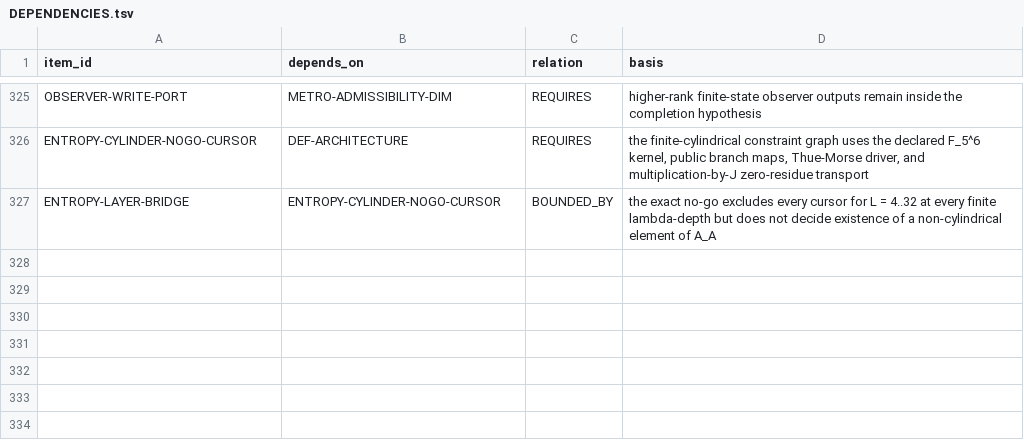
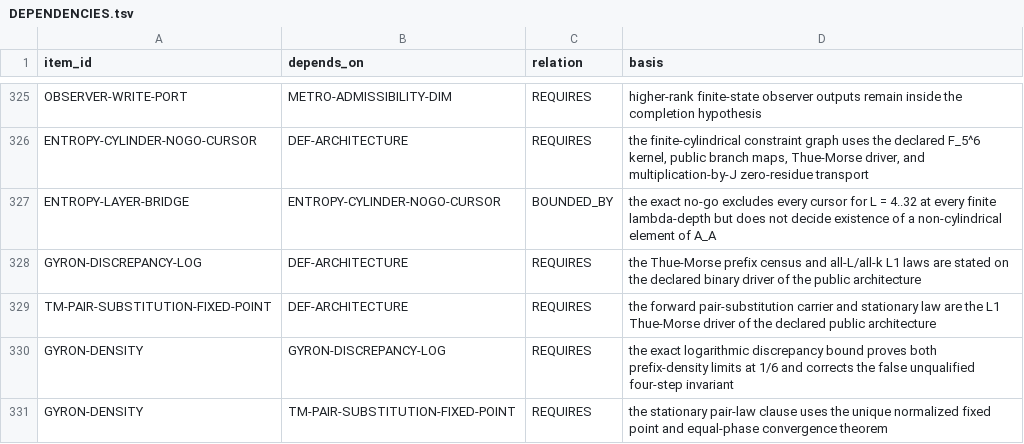
Before and after one commit to mathorn1973/twist-j, a TSV file: canon/DEPENDENCIES.tsv, drawn as a sheet; only a part is shown, gaps mark what is left out; the diff names each change by its address in the sheet, - before the commit and + after, or states it on an @@ line.

```diff
--- a/canon/DEPENDENCIES.tsv
+++ b/canon/DEPENDENCIES.tsv
+row 328: GYRON-DISCREPANCY-LOG | DEF-ARCHITECTURE | REQUIRES | the Thue-Morse prefix census and all-L/all-k L1 laws are stated on the declared binary driver of the public architecture
+row 329: TM-PAIR-SUBSTITUTION-FIXED-POINT | DEF-ARCHITECTURE | REQUIRES | the forward pair-substitution carrier and stationary law are the L1 Thue-Morse driver of the declared public architecture
+row 330: GYRON-DENSITY | GYRON-DISCREPANCY-LOG | REQUIRES | the exact logarithmic discrepancy bound proves both prefix-density limits at 1/6 and corrects the false unqualified four-step invariant
+row 331: GYRON-DENSITY | TM-PAIR-SUBSTITUTION-FIXED-POINT | REQUIRES | the stationary pair-law clause uses the unique normalized fixed point and equal-phase convergence theorem
```
Also changed, not shown: canon/EVIDENCE.tsv, canon/HISTORY.tsv, 11 other files.
